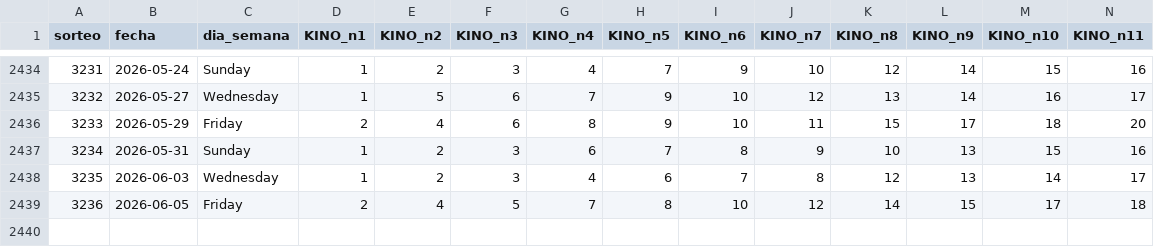
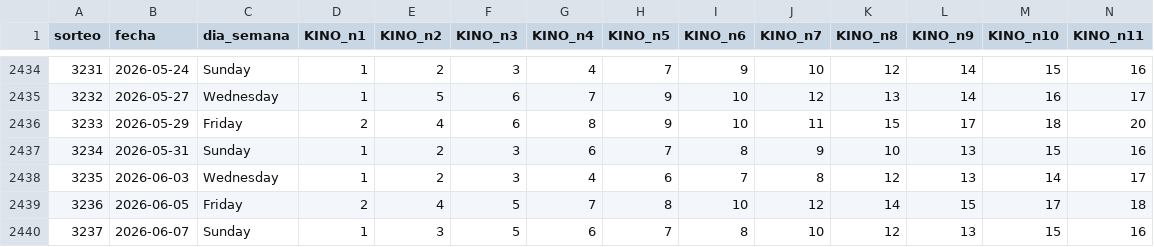
Before and after one commit to GaboAzorin/kin-lo, a CSV file: data/loteria_historial.csv, drawn as a sheet; only a part is shown, gaps mark what is left out; rows hold the shown columns only; the diff names each change by its address in the sheet, - before the commit and + after, or states it on an @@ line.

```diff
--- a/data/loteria_historial.csv
+++ b/data/loteria_historial.csv
+row 2440: 3237 | 2026-06-07 | Sunday | 1 | 3 | 5 | 6 | 7 | 8 | 10 | 12 | 13 | 15 | 16
```
Also changed, not shown: 8 other files.
